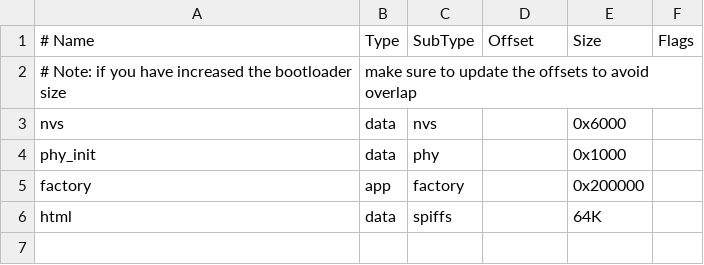
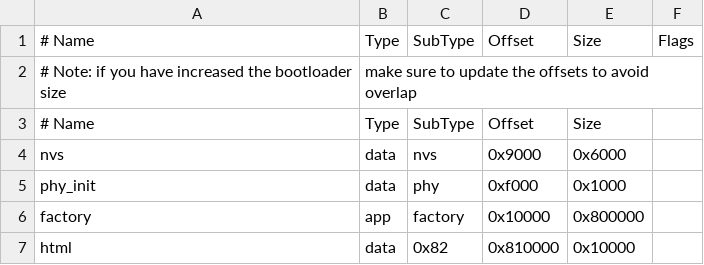
Before and after one commit to abcuer/MOYU_Badge, a CSV file: partitions_webserver.csv, drawn as a sheet.

Commit message:
扩容

```diff
--- a/partitions_webserver.csv
+++ b/partitions_webserver.csv
@@ -2,5 +2,6 @@
 # Note: if you have increased the bootloader size, make sure to update the offsets to avoid overlap
-nvs,      data, nvs,     ,        0x6000,
-phy_init, data, phy,     ,        0x1000,
-factory,  app,  factory, ,        0x200000,
-html,     data, spiffs,  ,        64K,
+# Name,   Type, SubType, Offset,   Size
+nvs,      data, nvs,     0x9000,   0x6000
+phy_init, data, phy,     0xf000,   0x1000
+factory,  app,  factory, 0x10000,  0x800000
+html,     data, 0x82,    0x810000, 0x10000
```
